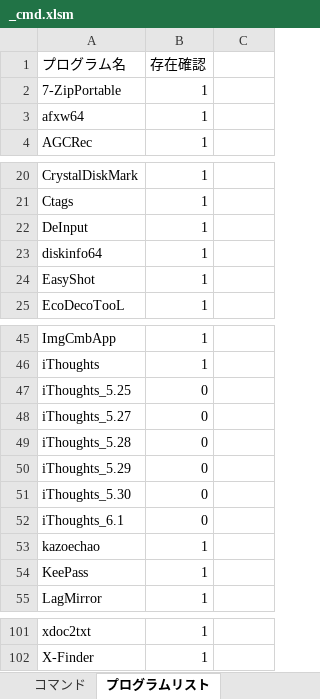
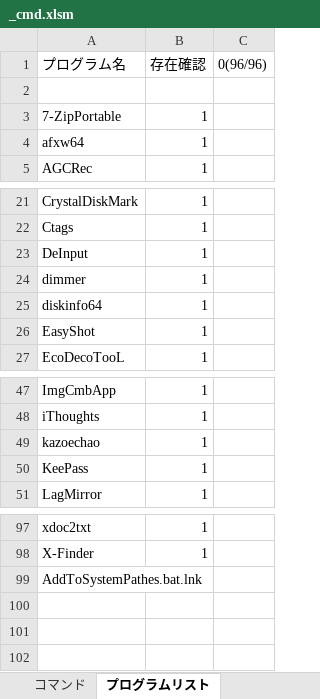
Before and after one commit to draemonash2/programs, an Excel workbook: prg_exe_zip/_cmd.xlsm, sheet プログラムリスト, drawn as a sheet; only a part is shown, gaps mark what is left out; values as stored, in another font and other column widths than the file's, no borders; removed rows and columns are numbered as before the commit, all else as after; the diff names each change by its address in the sheet, - before the commit and + after, or states it on an @@ line.

```diff
--- a/prg_exe_zip/_cmd.xlsm (sheet プログラムリスト)
+++ b/prg_exe_zip/_cmd.xlsm (sheet プログラムリスト)
-C1: (empty)
+C1: 0(96/96)
+row 2: (empty)
+row 24: dimmer | 1
-row 47: iThoughts_5.25 | 0
-row 48: iThoughts_5.27 | 0
-row 49: iThoughts_5.28 | 0
-row 50: iThoughts_5.29 | 0
-row 51: iThoughts_5.30 | 0
-row 52: iThoughts_6.1 | 0
+row 99: AddToSystemPathes.bat.lnk
```
Also changed, not shown: sheet コマンド, formulas that keep their value, 34 other files.
